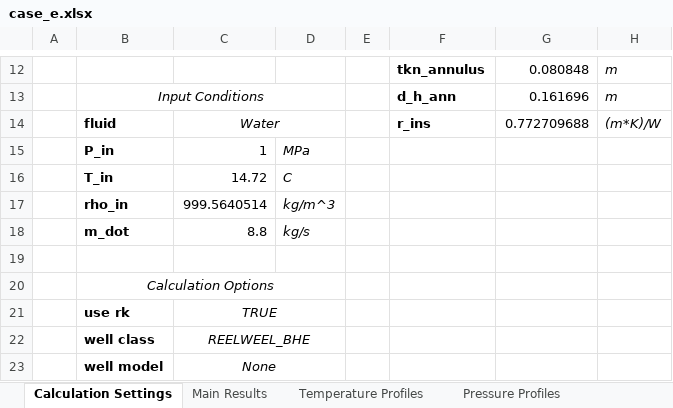
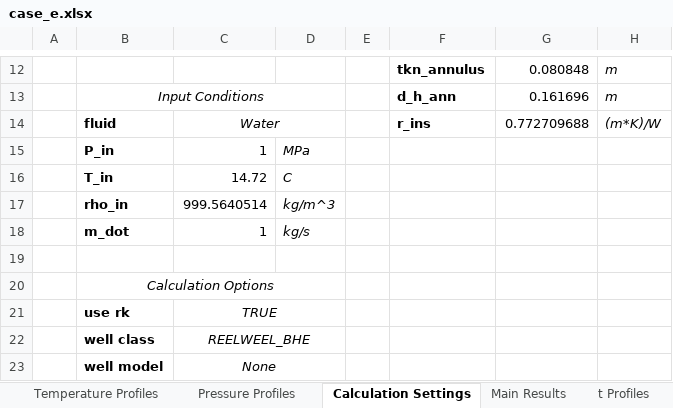
Before and after one commit to SERGGroup/BHEModel2.0, an Excel workbook: calculation/HOCLOOP Calculation/WP2/Task2.2/0 - Resources/output/case_e.xlsx, sheet Calculation Settings, drawn as a sheet; only a part is shown, gaps mark what is left out; values as stored, in another font and other column widths than the file's, no borders; the diff names each change by its address in the sheet, - before the commit and + after, or states it on an @@ line.

```diff
--- a/calculation/HOCLOOP Calculation/WP2/Task2.2/0 - Resources/output/case_e.xlsx (sheet Calculation Settings)
+++ b/calculation/HOCLOOP Calculation/WP2/Task2.2/0 - Resources/output/case_e.xlsx (sheet Calculation Settings)
+sheet tab: t Profiles
@@ sheet tab order changed: Temperature Profiles | Pressure Profiles | Calculation Settings | Main Results | t Profiles @@
-C18: 8.8
+C18: 1
```
Also changed, not shown: sheet Main Results, other sheet tabs, 2 other files.
